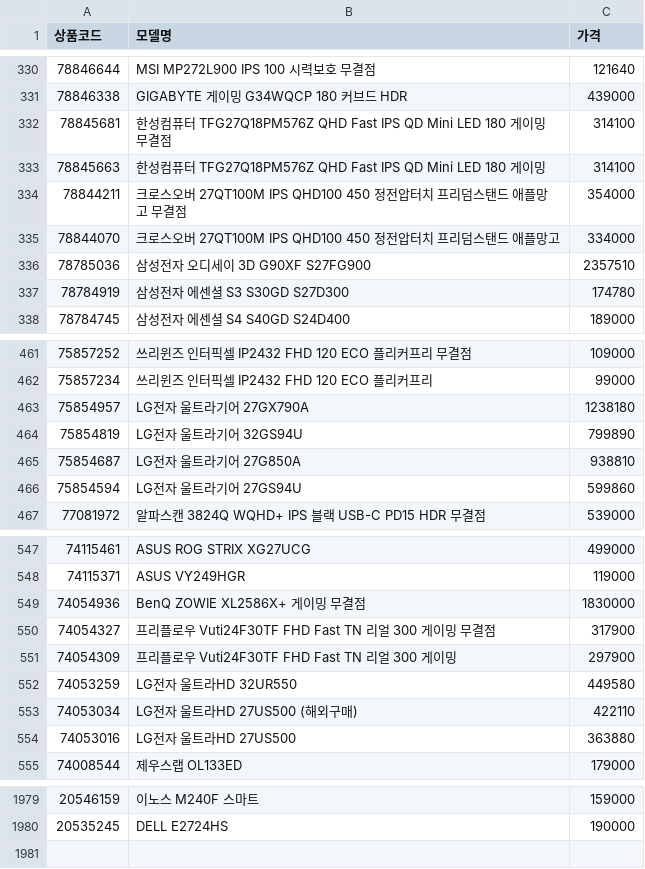
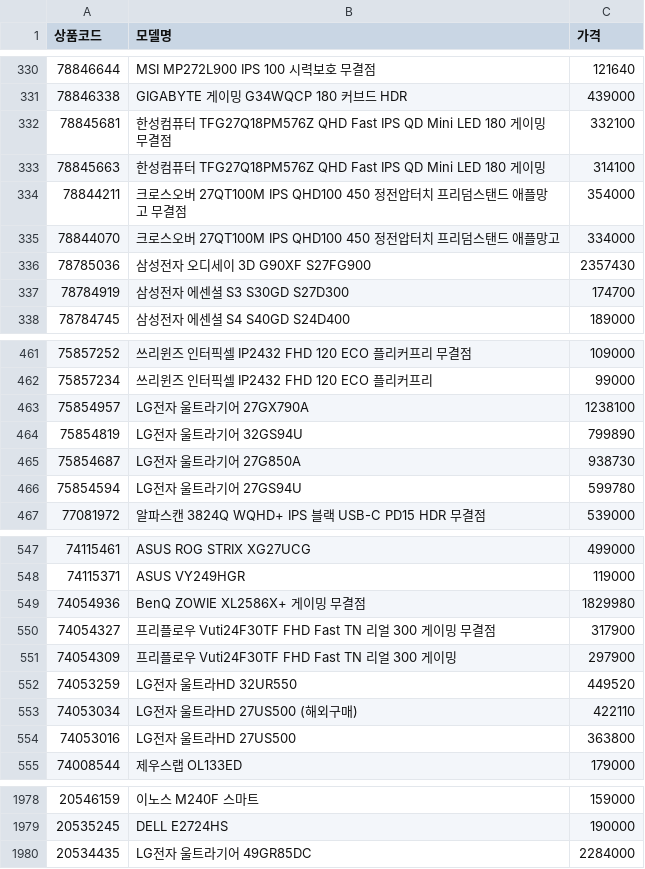
Before and after one commit to kwondohoon1/danawa-monitor-crawler, a CSV file: monitor_list.csv, drawn as a sheet; only a part is shown, gaps mark what is left out; the diff covers the shown part only.

```diff
--- a/monitor_list.csv
+++ b/monitor_list.csv
@@ -331,3 +331,3 @@
 78846338,GIGABYTE 게이밍 G34WQCP 180 커브드 HDR,439000
-78845681,한성컴퓨터 TFG27Q18PM576Z QHD Fast IPS QD Mini LED 180 게이밍 무결점,314100
+78845681,한성컴퓨터 TFG27Q18PM576Z QHD Fast IPS QD Mini LED 180 게이밍 무결점,332100
 78845663,한성컴퓨터 TFG27Q18PM576Z QHD Fast IPS QD Mini LED 180 게이밍,314100
@@ -335,4 +335,4 @@
 78844070,크로스오버 27QT100M IPS QHD100 450 정전압터치 프리덤스탠드 애플망고,334000
-78785036,삼성전자 오디세이 3D G90XF S27FG900,2357510
-78784919,삼성전자 에센셜 S3 S30GD S27D300,174780
+78785036,삼성전자 오디세이 3D G90XF S27FG900,2357430
+78784919,삼성전자 에센셜 S3 S30GD S27D300,174700
 78784745,삼성전자 에센셜 S4 S40GD S24D400,189000
@@ -462,6 +462,6 @@
 75857234,쓰리윈즈 인터픽셀 IP2432 FHD 120 ECO 플리커프리,99000
-75854957,LG전자 울트라기어 27GX790A,1238180
+75854957,LG전자 울트라기어 27GX790A,1238100
 75854819,LG전자 울트라기어 32GS94U,799890
-75854687,LG전자 울트라기어 27G850A,938810
-75854594,LG전자 울트라기어 27GS94U,599860
+75854687,LG전자 울트라기어 27G850A,938730
+75854594,LG전자 울트라기어 27GS94U,599780
 77081972,알파스캔 3824Q WQHD+ IPS 블랙 USB-C PD15 HDR 무결점,539000
@@ -548,8 +548,8 @@
 74115371,ASUS VY249HGR,119000
-74054936,BenQ ZOWIE XL2586X+ 게이밍 무결점,1830000
+74054936,BenQ ZOWIE XL2586X+ 게이밍 무결점,1829980
 74054327,프리플로우 Vuti24F30TF FHD Fast TN 리얼 300 게이밍 무결점,317900
 74054309,프리플로우 Vuti24F30TF FHD Fast TN 리얼 300 게이밍,297900
-74053259,LG전자 울트라HD 32UR550,449580
+74053259,LG전자 울트라HD 32UR550,449520
 74053034,LG전자 울트라HD 27US500 (해외구매),422110
-74053016,LG전자 울트라HD 27US500,363880
+74053016,LG전자 울트라HD 27US500,363800
 74008544,제우스랩 OL133ED,179000
@@ -1980 +1979,2 @@
 20535245,DELL E2724HS,190000
+20534435,LG전자 울트라기어 49GR85DC,2284000
```
Also changed, not shown: 1 removed row and 147 edited cells elsewhere in this file.
